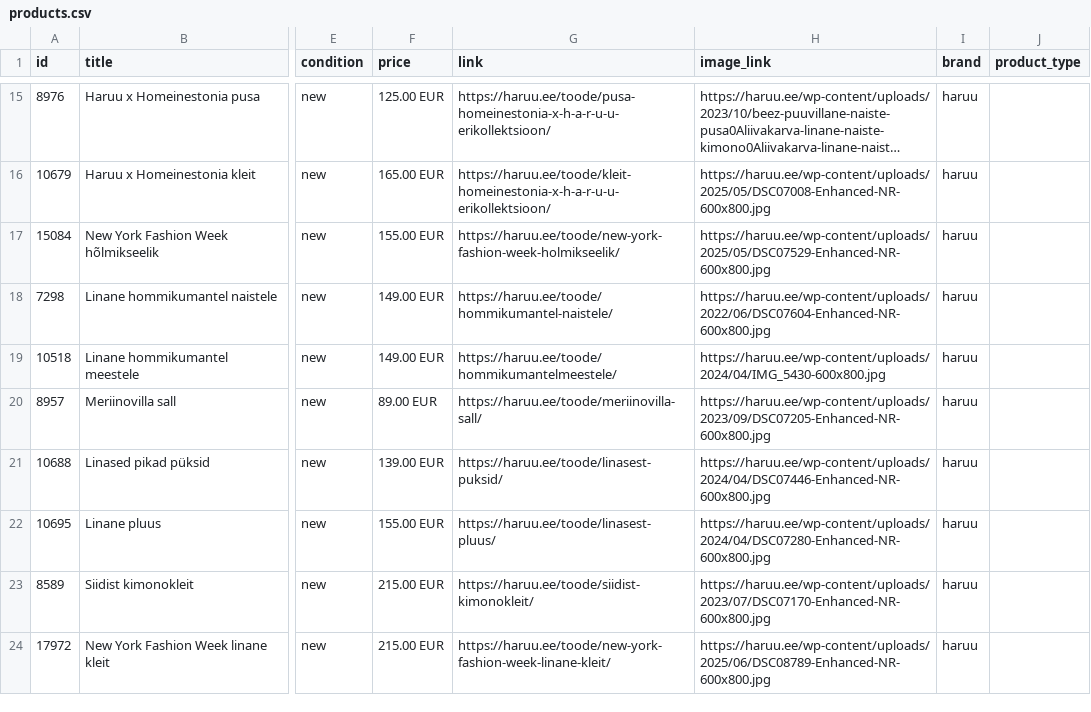
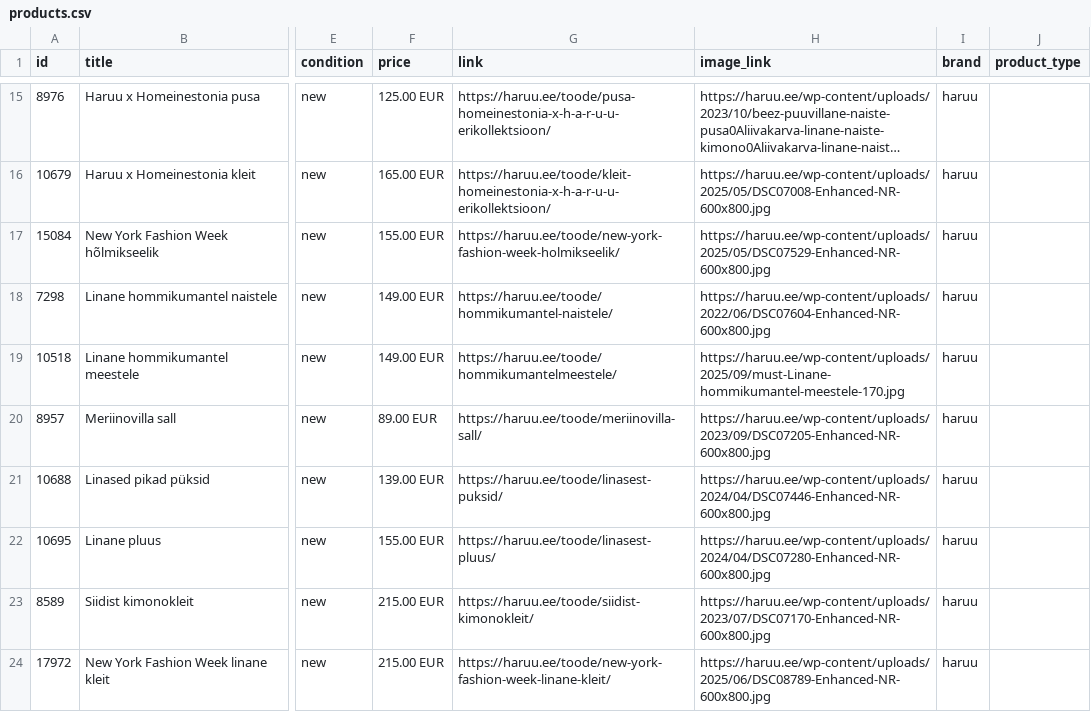
Before and after one commit to tanelneemoja/haruu, a CSV file: products.csv, drawn as a sheet; only a part is shown, gaps mark what is left out; long unchanged cells end in …; the diff names each change by its address in the sheet, - before the commit and + after, or states it on an @@ line.

```diff
--- a/products.csv
+++ b/products.csv
-H19 (image_link): https://haruu.ee/wp-content/uploads/2024/04/IMG_5430-600x800.jpg
+H19 (image_link): https://haruu.ee/wp-content/uploads/2025/09/must-Linane-hommikumantel-meestele-170.jpg
```
